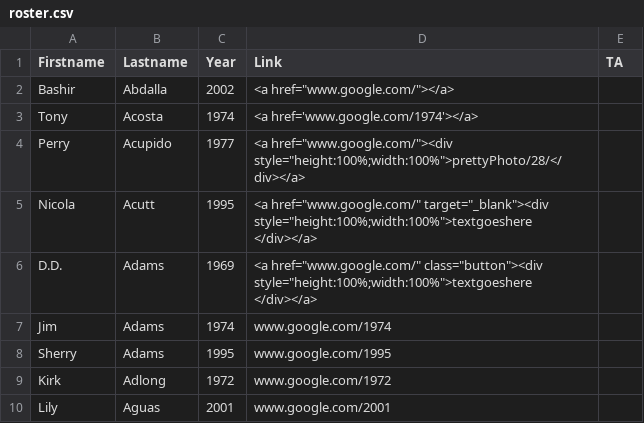
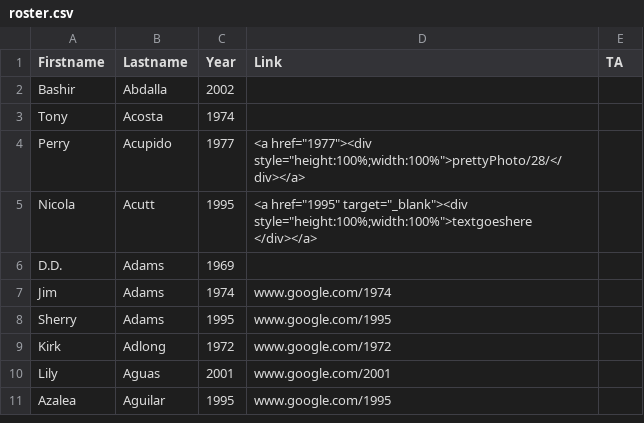
Before and after one commit to WoodResourcesGroup/WoodResourcesGroup.github.io, a CSV file: roster.csv, drawn as a sheet; only a part is shown; the shorter side is filled out with more unchanged rows.

Commit message:
link edit
testing link changes

```diff
--- a/roster.csv
+++ b/roster.csv
@@ -1,7 +1,7 @@
 Firstname,Lastname,Year,Link,TA
-Bashir,Abdalla,2002,"<a href=""www.google.com/""></a>",
-Tony,Acosta,1974,<a href='www.google.com/1974'></a>,
-Perry,Acupido,1977,"<a href=""www.google.com/""><div style=""height:100%;width:100%"">prettyPhoto/28/</div></a>",
-Nicola,Acutt,1995,"<a href=""www.google.com/""  target=""_blank""><div style=""height:100%;width:100%"">textgoeshere </div></a>",
-D.D.,Adams,1969,"<a href=""www.google.com/""  class=""button""><div style=""height:100%;width:100%"">textgoeshere </div></a>",
+Bashir,Abdalla,2002,,
+Tony,Acosta,1974,,
+Perry,Acupido,1977,"<a href=""1977""><div style=""height:100%;width:100%"">prettyPhoto/28/</div></a>",
+Nicola,Acutt,1995,"<a href=""1995""  target=""_blank""><div style=""height:100%;width:100%"">textgoeshere </div></a>",
+D.D.,Adams,1969,,
 Jim,Adams,1974,www.google.com/1974,
```
